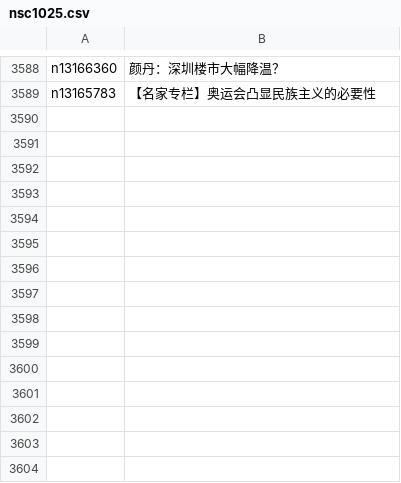
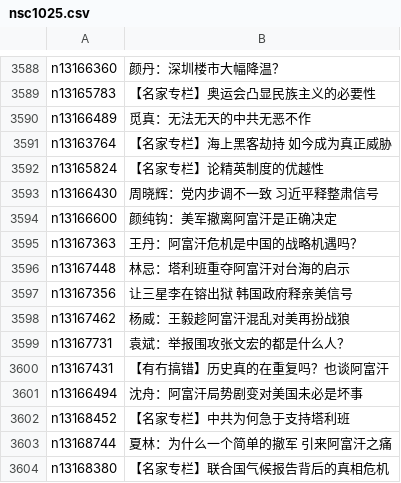
Before and after one commit to easy2view/epoch-comment, a CSV file: indexes/nsc1025.csv, drawn as a sheet; only a part is shown, gaps mark what is left out; the diff names each change by its address in the sheet, - before the commit and + after, or states it on an @@ line.

```diff
--- a/indexes/nsc1025.csv
+++ b/indexes/nsc1025.csv
+row 3590: n13166489 | 觅真：无法无天的中共无恶不作
+row 3591: n13163764 | 【名家专栏】海上黑客劫持 如今成为真正威胁
+row 3592: n13165824 | 【名家专栏】论精英制度的优越性
+row 3593: n13166430 | 周晓辉：党内步调不一致 习近平释整肃信号
+row 3594: n13166600 | 颜纯钩：美军撤离阿富汗是正确决定
+row 3595: n13167363 | 王丹：阿富汗危机是中国的战略机遇吗？
+row 3596: n13167448 | 林忌：塔利班重夺阿富汗对台海的启示
+row 3597: n13167356 | 让三星李在镕出狱 韩国政府释亲美信号
+row 3598: n13167462 | 杨威：王毅趁阿富汗混乱对美再扮战狼
+row 3599: n13167731 | 袁斌：举报围攻张文宏的都是什么人？
+row 3600: n13167431 | 【有冇搞错】历史真的在重复吗？也谈阿富汗
+row 3601: n13166494 | 沈舟：阿富汗局势剧变对美国未必是坏事
+row 3602: n13168452 | 【名家专栏】中共为何急于支持塔利班
+row 3603: n13168744 | 夏林：为什么一个简单的撤军 引来阿富汗之痛
+row 3604: n13168380 | 【名家专栏】联合国气候报告背后的真相危机
```
Also changed, not shown: indexes/nsc993.csv, 26 other files.
